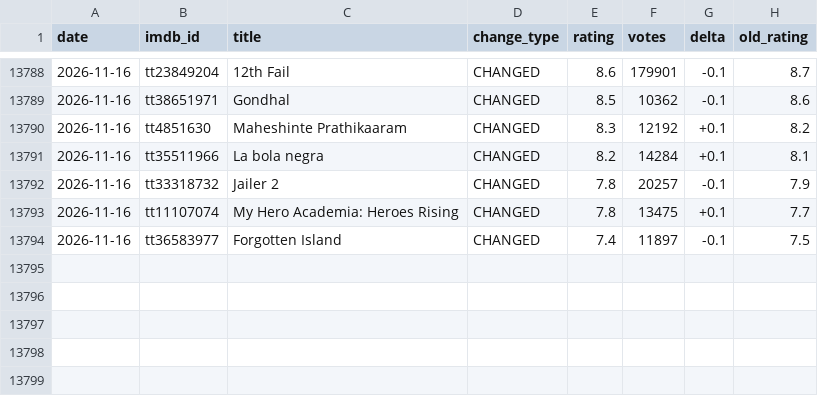
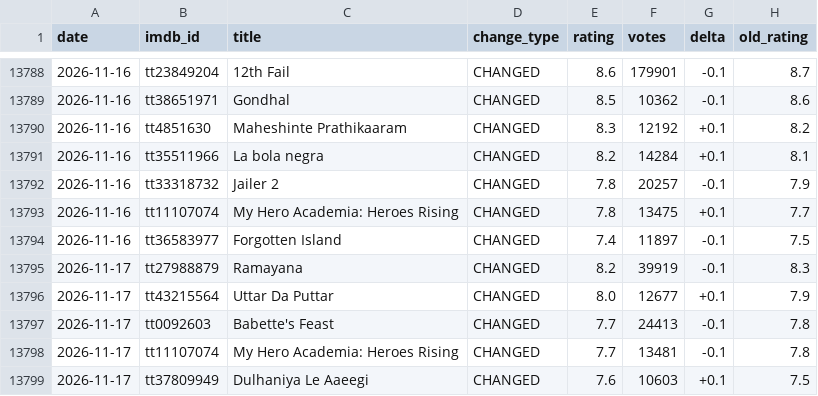
Before and after one commit to Laolu-MD/imdb-monitor, a CSV file: rating_changes.csv, drawn as a sheet; only a part is shown, gaps mark what is left out; the diff names each change by its address in the sheet, - before the commit and + after, or states it on an @@ line.

```diff
--- a/rating_changes.csv
+++ b/rating_changes.csv
+row 13795: 2026-11-17 | tt27988879 | Ramayana | CHANGED | 8.2 | 39919 | -0.1 | 8.3
+row 13796: 2026-11-17 | tt43215564 | Uttar Da Puttar | CHANGED | 8.0 | 12677 | +0.1 | 7.9
+row 13797: 2026-11-17 | tt0092603 | Babette's Feast | CHANGED | 7.7 | 24413 | -0.1 | 7.8
+row 13798: 2026-11-17 | tt11107074 | My Hero Academia: Heroes Rising | CHANGED | 7.7 | 13481 | -0.1 | 7.8
+row 13799: 2026-11-17 | tt37809949 | Dulhaniya Le Aaeegi | CHANGED | 7.6 | 10603 | +0.1 | 7.5
```
Also changed, not shown: latest.csv, 2 other files.
